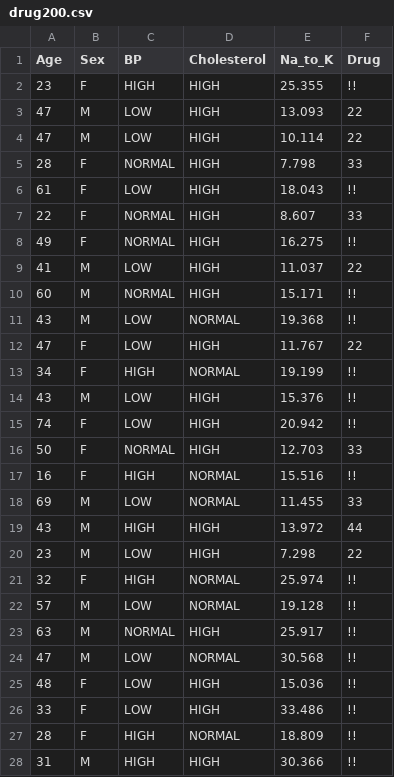
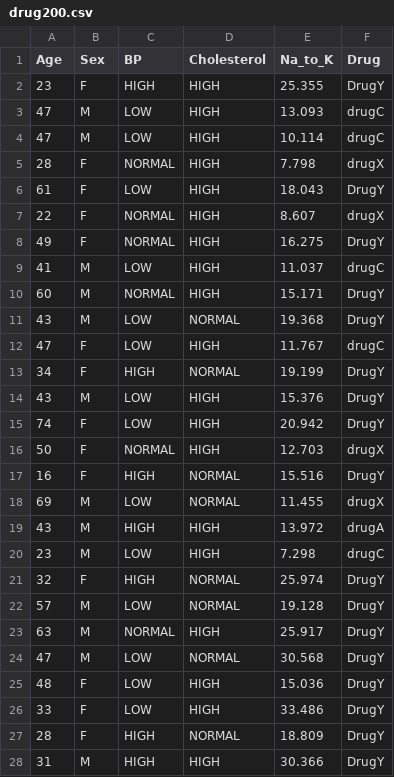
Before and after one commit to abriciof/introducao-aprendizado-maquinas, a CSV file: drug200.csv, drawn as a sheet; only a part is shown; the diff covers the shown part only.

Commit message:
Base de dados medicamentos
Ref.: https://www.kaggle.com/datasets/prathamtripathi/drug-classification

```diff
--- a/drug200.csv
+++ b/drug200.csv
@@ -1,28 +1,28 @@
 Age,Sex,BP,Cholesterol,Na_to_K,Drug
-23,F,HIGH,HIGH,25.355,!!
-47,M,LOW,HIGH,13.093,22
-47,M,LOW,HIGH,10.114,22
-28,F,NORMAL,HIGH,7.798,33
-61,F,LOW,HIGH,18.043,!!
-22,F,NORMAL,HIGH,8.607,33
-49,F,NORMAL,HIGH,16.275,!!
-41,M,LOW,HIGH,11.037,22
-60,M,NORMAL,HIGH,15.171,!!
-43,M,LOW,NORMAL,19.368,!!
-47,F,LOW,HIGH,11.767,22
-34,F,HIGH,NORMAL,19.199,!!
-43,M,LOW,HIGH,15.376,!!
-74,F,LOW,HIGH,20.942,!!
-50,F,NORMAL,HIGH,12.703,33
-16,F,HIGH,NORMAL,15.516,!!
-69,M,LOW,NORMAL,11.455,33
-43,M,HIGH,HIGH,13.972,44
-23,M,LOW,HIGH,7.298,22
-32,F,HIGH,NORMAL,25.974,!!
-57,M,LOW,NORMAL,19.128,!!
-63,M,NORMAL,HIGH,25.917,!!
-47,M,LOW,NORMAL,30.568,!!
-48,F,LOW,HIGH,15.036,!!
-33,F,LOW,HIGH,33.486,!!
-28,F,HIGH,NORMAL,18.809,!!
-31,M,HIGH,HIGH,30.366,!!
+23,F,HIGH,HIGH,25.355,DrugY
+47,M,LOW,HIGH,13.093,drugC
+47,M,LOW,HIGH,10.114,drugC
+28,F,NORMAL,HIGH,7.798,drugX
+61,F,LOW,HIGH,18.043,DrugY
+22,F,NORMAL,HIGH,8.607,drugX
+49,F,NORMAL,HIGH,16.275,DrugY
+41,M,LOW,HIGH,11.037,drugC
+60,M,NORMAL,HIGH,15.171,DrugY
+43,M,LOW,NORMAL,19.368,DrugY
+47,F,LOW,HIGH,11.767,drugC
+34,F,HIGH,NORMAL,19.199,DrugY
+43,M,LOW,HIGH,15.376,DrugY
+74,F,LOW,HIGH,20.942,DrugY
+50,F,NORMAL,HIGH,12.703,drugX
+16,F,HIGH,NORMAL,15.516,DrugY
+69,M,LOW,NORMAL,11.455,drugX
+43,M,HIGH,HIGH,13.972,drugA
+23,M,LOW,HIGH,7.298,drugC
+32,F,HIGH,NORMAL,25.974,DrugY
+57,M,LOW,NORMAL,19.128,DrugY
+63,M,NORMAL,HIGH,25.917,DrugY
+47,M,LOW,NORMAL,30.568,DrugY
+48,F,LOW,HIGH,15.036,DrugY
+33,F,LOW,HIGH,33.486,DrugY
+28,F,HIGH,NORMAL,18.809,DrugY
+31,M,HIGH,HIGH,30.366,DrugY
```
Also changed, not shown: 173 edited cells elsewhere in this file.
